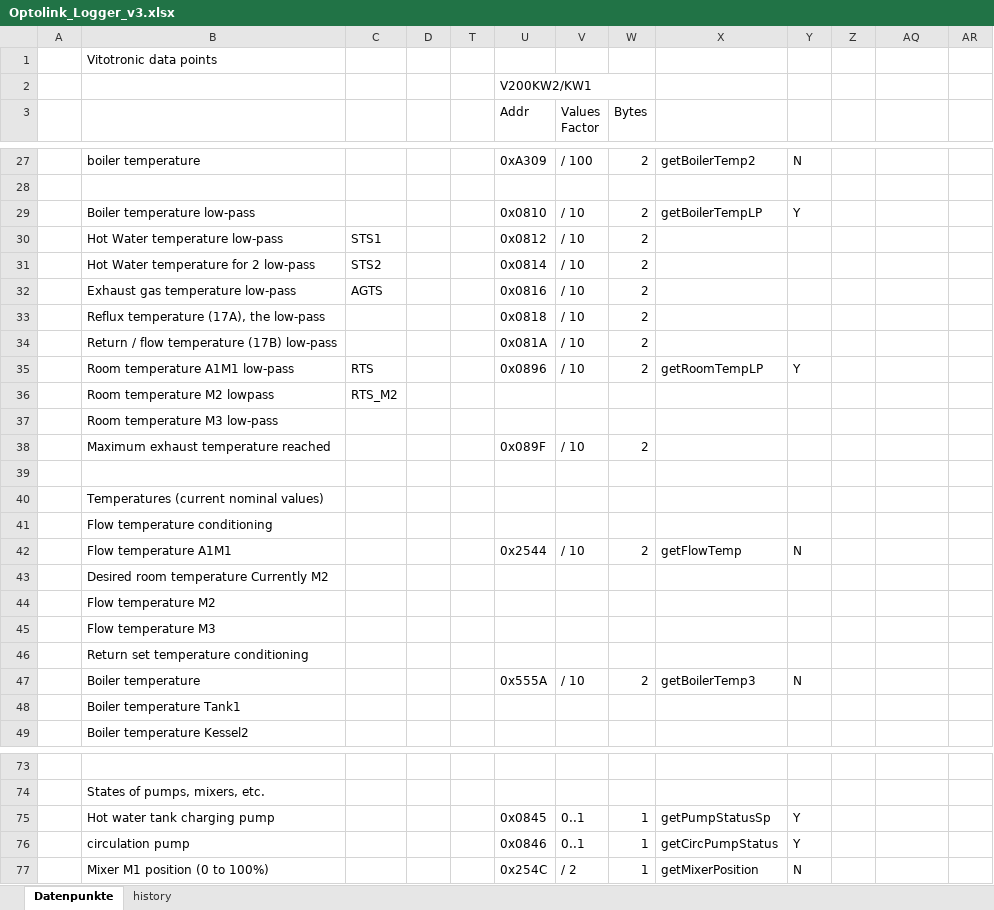
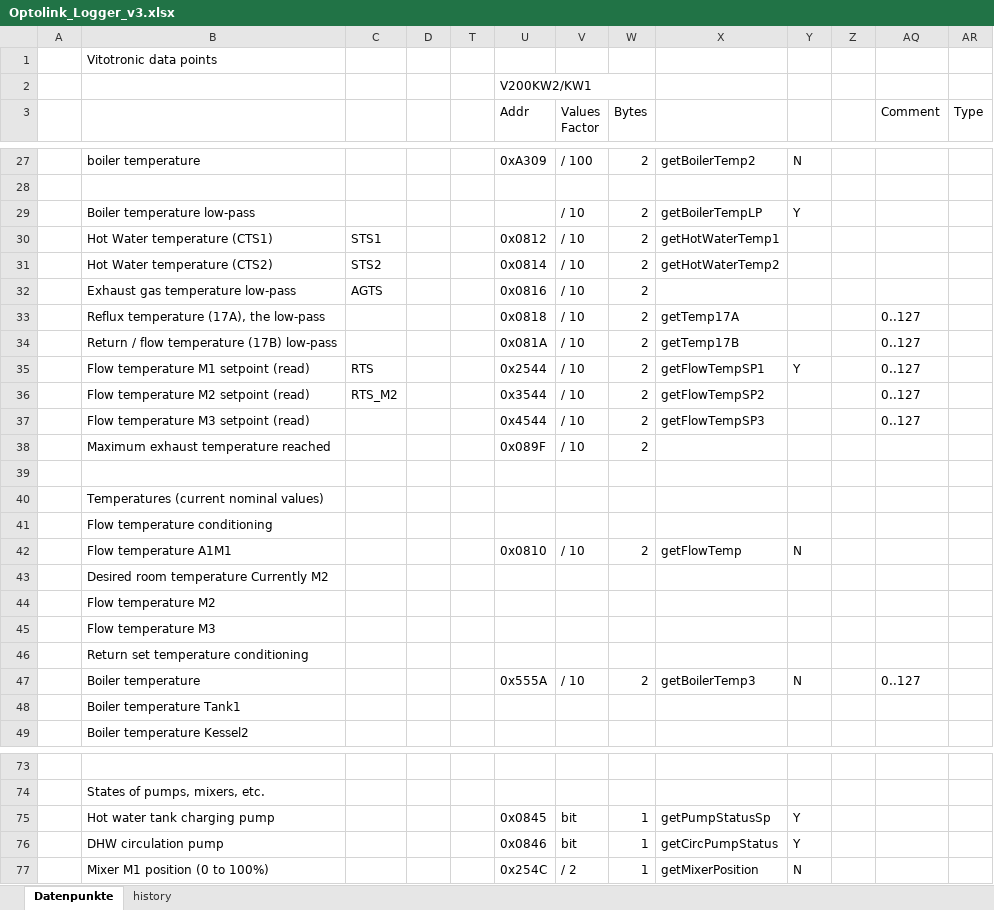
Before and after one commit to smbunn/Viessmann-Control, an Excel workbook: Optolink_Logger_v3.xlsx, sheet Datenpunkte, drawn as a sheet; only a part is shown, gaps mark what is left out; values as stored, in another font and other column widths than the file's, no cell formats; removed rows and columns are numbered as before the commit, all else as after; the diff covers the shown part only; the diff names each change by its address in the sheet, - before the commit and + after, or states it on an @@ line.

```diff
--- a/Optolink_Logger_v3.xlsx (sheet Datenpunkte)
+++ b/Optolink_Logger_v3.xlsx (sheet Datenpunkte)
-AQ3: (empty)
+AQ3: Comment
-AR3: (empty)
+AR3: Type
-U29 (Addr): 0x0810
+U29 (Addr): (empty)
-B30: Hot Water temperature low-pass
+B30: Hot Water temperature (CTS1)
-X30: (empty)
+X30: getHotWaterTemp1
-B31: Hot Water temperature for 2 low-pass
+B31: Hot Water temperature (CTS2)
-X31: (empty)
+X31: getHotWaterTemp2
-X33: (empty)
+X33: getTemp17A
-AQ33:AQ35 (Comment): (empty)
+AQ33:AQ35 (Comment): 0..127
-X34: (empty)
+X34: getTemp17B
-B35: Room temperature A1M1 low-pass
+B35: Flow temperature M1 setpoint (read)
-U35 (Addr): 0x0896
+U35 (Addr): 0x2544
-X35: getRoomTempLP
+X35: getFlowTempSP1
-row 36:  | Room temperature M2 lowpass | RTS_M2
-row 37:  | Room temperature M3 low-pass
+row 36:  | Flow temperature M2 setpoint (read) | RTS_M2 |  |  | 0x3544 | / 10 | 2 | getFlowTempSP2 |  |  | 0..127
+row 37:  | Flow temperature M3 setpoint (read) |  |  |  | 0x4544 | / 10 | 2 | getFlowTempSP3 |  |  | 0..127
-U42 (Addr): 0x2544
+U42 (Addr): 0x0810
-AQ47 (Comment): (empty)
+AQ47 (Comment): 0..127
-V75:V76 (Values Factor): 0..1
+V75:V76 (Values Factor): bit
-B76: circulation pump
+B76: DHW circulation pump
```
Also changed, not shown: 7 added rows, 6 removed rows and 23 edited cells elsewhere in this sheet, cell formats.
